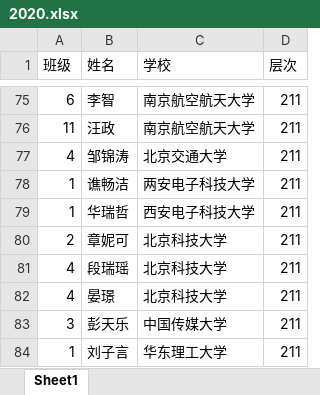
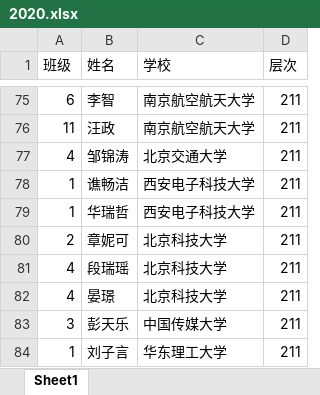
Before and after one commit to shawroger/gaokao, an Excel workbook: @data/2020.xlsx, sheet Sheet1, drawn as a sheet; only a part is shown, gaps mark what is left out; values as stored, in another font and other column widths than the file's, no borders; the diff names each change by its address in the sheet, - before the commit and + after, or states it on an @@ line.

Commit message:
fix 2020 data && use local icons

```diff
--- a/@data/2020.xlsx (sheet Sheet1)
+++ b/@data/2020.xlsx (sheet Sheet1)
-C78 (学校): 两安电子科技大学
+C78 (学校): 西安电子科技大学
```
Also changed, not shown: 6 other files.
